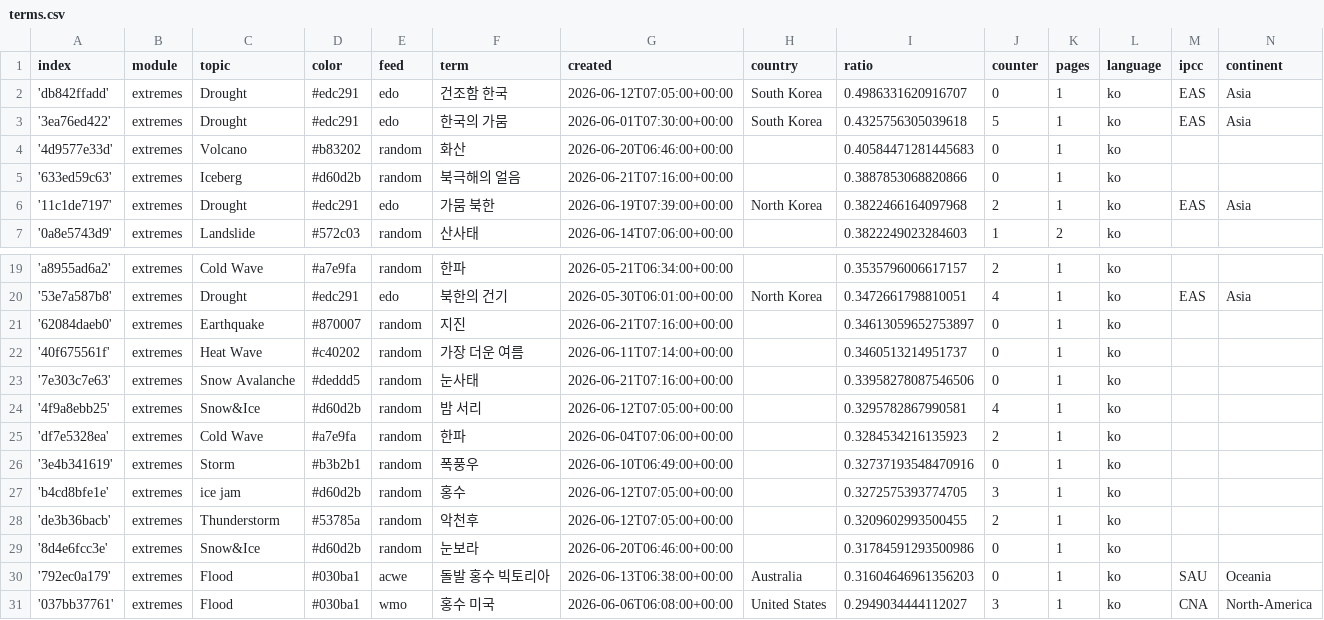
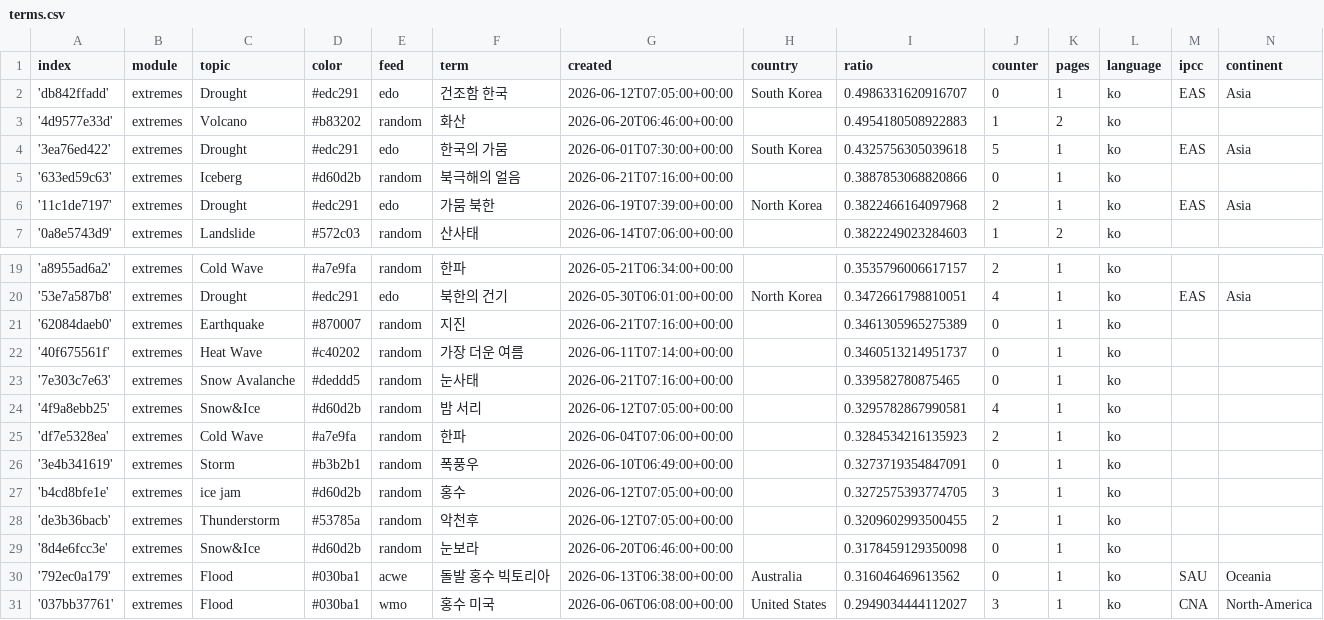
Before and after one commit to kamic-news/koreanExtremes, a CSV file: terms.csv, drawn as a sheet; only a part is shown, gaps mark what is left out.

```diff
--- a/terms.csv
+++ b/terms.csv
@@ -2,4 +2,4 @@ index,module,topic,color,feed,term,created,country,ratio,counter,pages,language,
 'db842ffadd',extremes,Drought,#edc291,edo,건조함 한국,2026-06-12T07:05:00+00:00,South Korea,0.4986331620916707,0,1,ko,EAS,Asia
+'4d9577e33d',extremes,Volcano,#b83202,random,화산,2026-06-20T06:46:00+00:00,,0.4954180508922883,1,2,ko,,
 '3ea76ed422',extremes,Drought,#edc291,edo,한국의 가뭄,2026-06-01T07:30:00+00:00,South Korea,0.4325756305039618,5,1,ko,EAS,Asia
-'4d9577e33d',extremes,Volcano,#b83202,random,화산,2026-06-20T06:46:00+00:00,,0.40584471281445683,0,1,ko,,
 '633ed59c63',extremes,Iceberg,#d60d2b,random,북극해의 얼음,2026-06-21T07:16:00+00:00,,0.3887853068820866,0,1,ko,,
@@ -20,12 +20,12 @@ index,module,topic,color,feed,term,created,country,ratio,counter,pages,language,
 '53e7a587b8',extremes,Drought,#edc291,edo,북한의 건기,2026-05-30T06:01:00+00:00,North Korea,0.3472661798810051,4,1,ko,EAS,Asia
-'62084daeb0',extremes,Earthquake,#870007,random,지진,2026-06-21T07:16:00+00:00,,0.34613059652753897,0,1,ko,,
+'62084daeb0',extremes,Earthquake,#870007,random,지진,2026-06-21T07:16:00+00:00,,0.3461305965275389,0,1,ko,,
 '40f675561f',extremes,Heat Wave,#c40202,random,가장 더운 여름,2026-06-11T07:14:00+00:00,,0.3460513214951737,0,1,ko,,
-'7e303c7e63',extremes,Snow Avalanche,#deddd5,random,눈사태,2026-06-21T07:16:00+00:00,,0.33958278087546506,0,1,ko,,
+'7e303c7e63',extremes,Snow Avalanche,#deddd5,random,눈사태,2026-06-21T07:16:00+00:00,,0.339582780875465,0,1,ko,,
 '4f9a8ebb25',extremes,Snow&Ice,#d60d2b,random,밤 서리,2026-06-12T07:05:00+00:00,,0.3295782867990581,4,1,ko,,
 'df7e5328ea',extremes,Cold Wave,#a7e9fa,random,한파,2026-06-04T07:06:00+00:00,,0.3284534216135923,2,1,ko,,
-'3e4b341619',extremes,Storm,#b3b2b1,random,폭풍우,2026-06-10T06:49:00+00:00,,0.32737193548470916,0,1,ko,,
+'3e4b341619',extremes,Storm,#b3b2b1,random,폭풍우,2026-06-10T06:49:00+00:00,,0.3273719354847091,0,1,ko,,
 'b4cd8bfe1e',extremes,ice jam,#d60d2b,random,홍수,2026-06-12T07:05:00+00:00,,0.3272575393774705,3,1,ko,,
 'de3b36bacb',extremes,Thunderstorm,#53785a,random,악천후,2026-06-12T07:05:00+00:00,,0.3209602993500455,2,1,ko,,
-'8d4e6fcc3e',extremes,Snow&Ice,#d60d2b,random,눈보라,2026-06-20T06:46:00+00:00,,0.31784591293500986,0,1,ko,,
-'792ec0a179',extremes,Flood,#030ba1,acwe,돌발 홍수 빅토리아,2026-06-13T06:38:00+00:00,Australia,0.31604646961356203,0,1,ko,SAU,Oceania
+'8d4e6fcc3e',extremes,Snow&Ice,#d60d2b,random,눈보라,2026-06-20T06:46:00+00:00,,0.3178459129350098,0,1,ko,,
+'792ec0a179',extremes,Flood,#030ba1,acwe,돌발 홍수 빅토리아,2026-06-13T06:38:00+00:00,Australia,0.316046469613562,0,1,ko,SAU,Oceania
 '037bb37761',extremes,Flood,#030ba1,wmo,홍수 미국,2026-06-06T06:08:00+00:00,United States,0.2949034444112027,3,1,ko,CNA,North-America
```
Also changed, not shown: cxsv/news_2026_06.csv.
